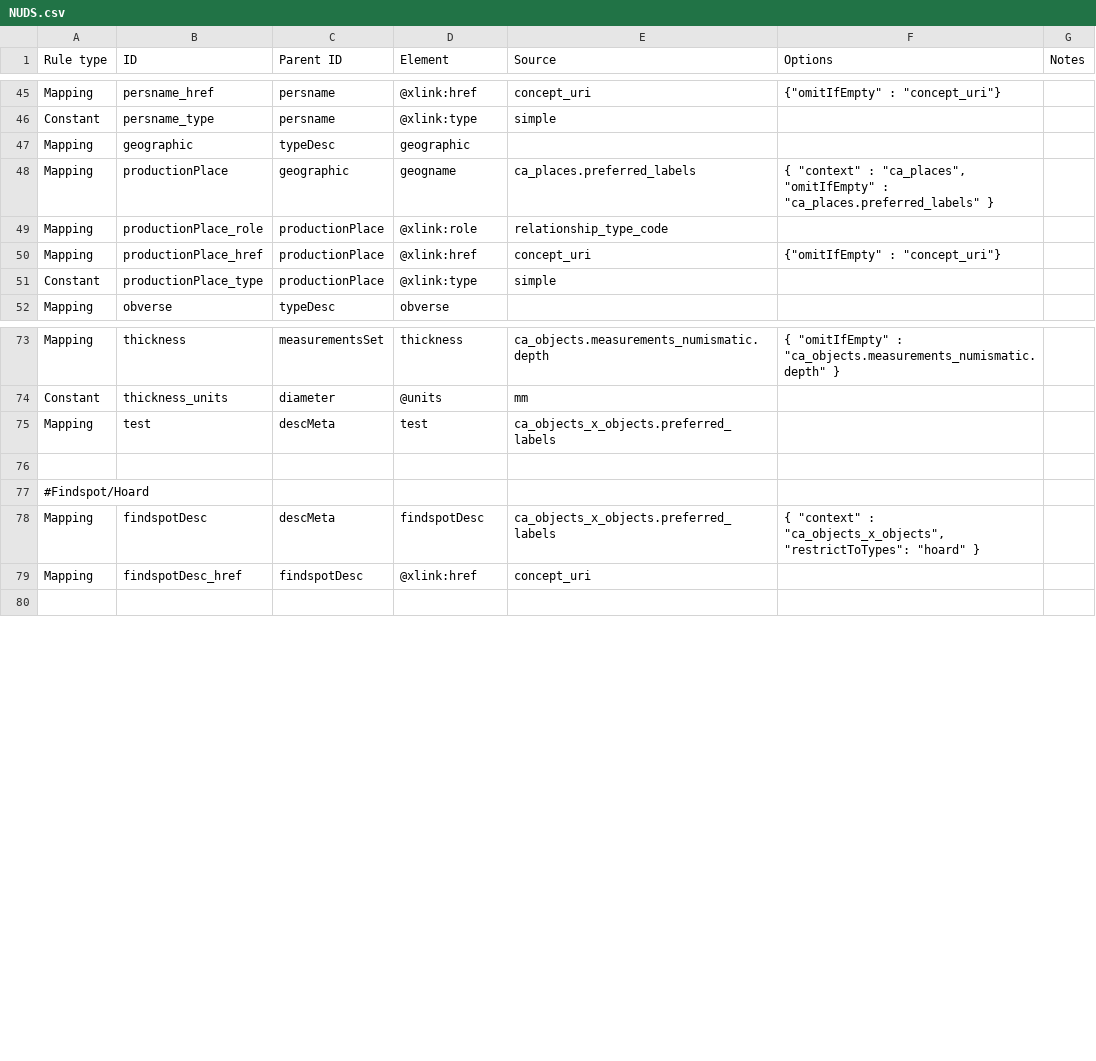
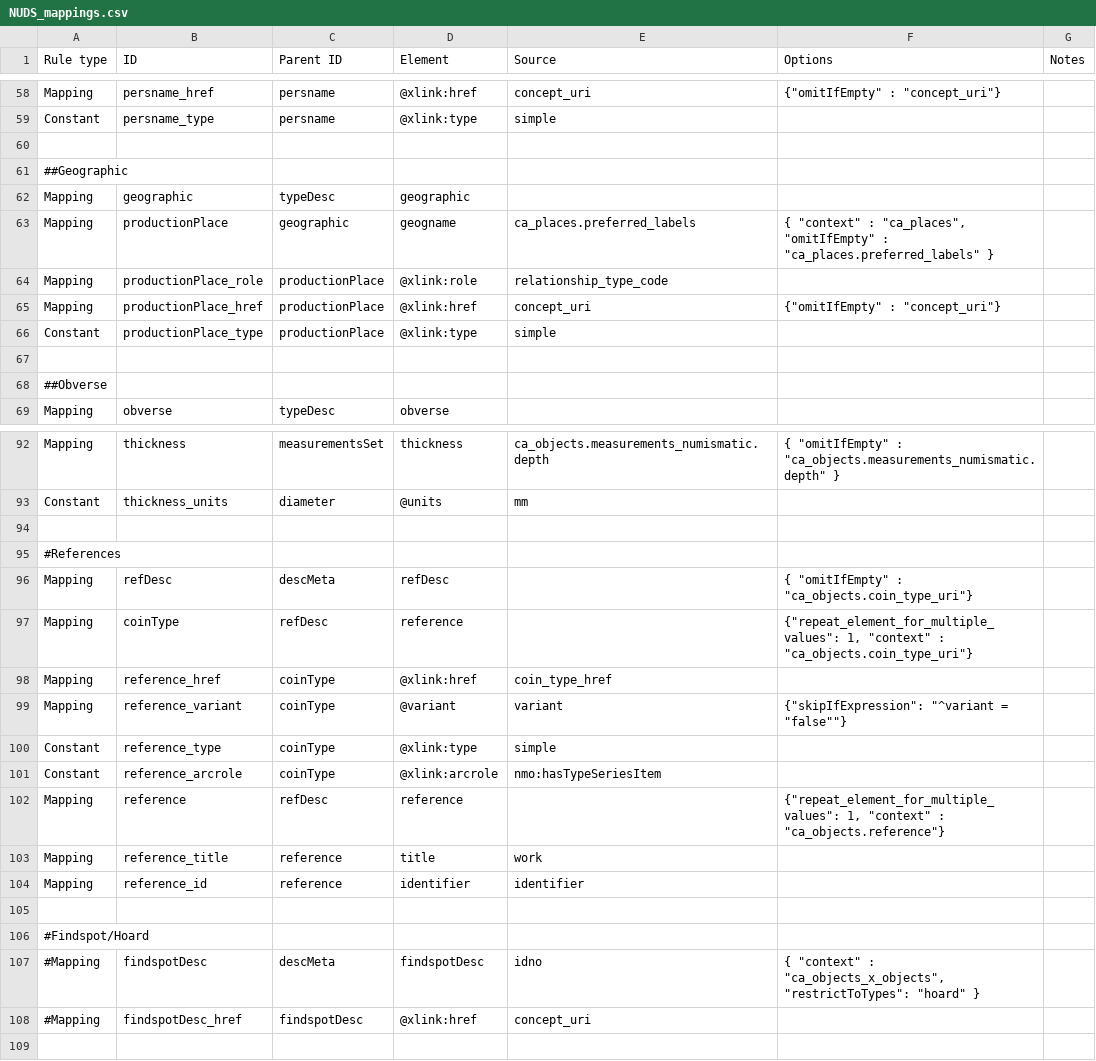
Before and after one commit to AmericanNumismaticSociety/ca-tools, a CSV file: exporters/NUDS_mappings.csv (was exporters/NUDS.csv), drawn as a sheet; only a part is shown, gaps mark what is left out; the diff covers the shown part only.

Commit message:
created derivative CSV files for the individual mappings and replacements sheets

```diff
--- a/exporters/NUDS.csv
+++ b/exporters/NUDS_mappings.csv
@@ -46,2 +59,4 @@ Mapping,persname_href,persname,@xlink:href,concept_uri,"{""omitIfEmpty"" : ""con
 Constant,persname_type,persname,@xlink:type,simple,,
+,,,,,,
+##Geographic,,,,,,
 Mapping,geographic,typeDesc,geographic,,,
@@ -51,2 +66,4 @@ Mapping,productionPlace_href,productionPlace,@xlink:href,concept_uri,"{""omitIfE
 Constant,productionPlace_type,productionPlace,@xlink:type,simple,,
+,,,,,,
+##Obverse,,,,,,
 Mapping,obverse,typeDesc,obverse,,,
@@ -74,7 +93,17 @@ Mapping,thickness,measurementsSet,thickness,ca_objects.measurements_numismatic.d
 Constant,thickness_units,diameter,@units,mm,,
-Mapping,test,descMeta,test,ca_objects_x_objects.preferred_labels,,
+,,,,,,
+#References,,,,,,
+Mapping,refDesc,descMeta,refDesc,,"{ ""omitIfEmpty"" : ""ca_objects.coin_type_uri""}",
+Mapping,coinType,refDesc,reference,,"{""repeat_element_for_multiple_values"": 1, ""context"" : ""ca_objects.coin_type_uri""}",
+Mapping,reference_href,coinType,@xlink:href,coin_type_href,,
+Mapping,reference_variant,coinType,@variant,variant,"{""skipIfExpression"": ""^variant = ""false""""}",
+Constant,reference_type,coinType,@xlink:type,simple,,
+Constant,reference_arcrole,coinType,@xlink:arcrole,nmo:hasTypeSeriesItem,,
+Mapping,reference,refDesc,reference,,"{""repeat_element_for_multiple_values"": 1, ""context"" : ""ca_objects.reference""}",
+Mapping,reference_title,reference,title,work,,
+Mapping,reference_id,reference,identifier,identifier,,
 ,,,,,,
 #Findspot/Hoard,,,,,,
-Mapping,findspotDesc,descMeta,findspotDesc,ca_objects_x_objects.preferred_labels,"{ ""context"" : ""ca_objects_x_objects"", ""restrictToTypes"": ""hoard"" }",
-Mapping,findspotDesc_href,findspotDesc,@xlink:href,concept_uri,,
+#Mapping,findspotDesc,descMeta,findspotDesc,idno,"{ ""context"" : ""ca_objects_x_objects"", ""restrictToTypes"": ""hoard"" }",
+#Mapping,findspotDesc_href,findspotDesc,@xlink:href,concept_uri,,
 ,,,,,,
```
Also changed, not shown: 15 added rows and 14 edited cells elsewhere in this file, 1 other file.
